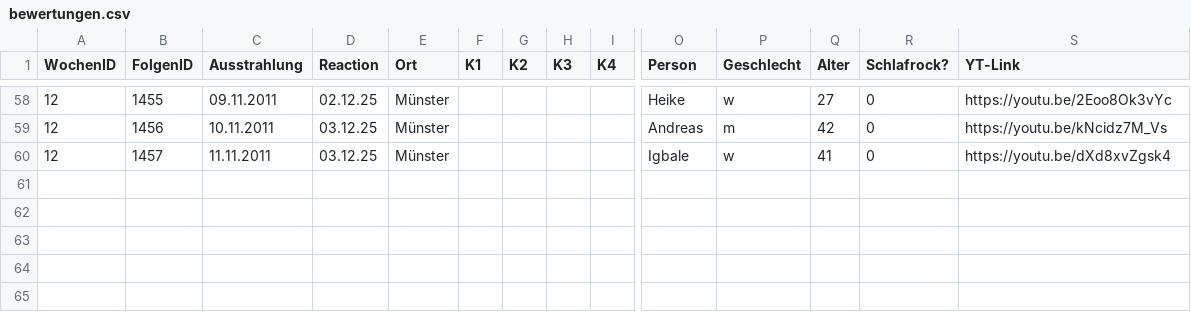
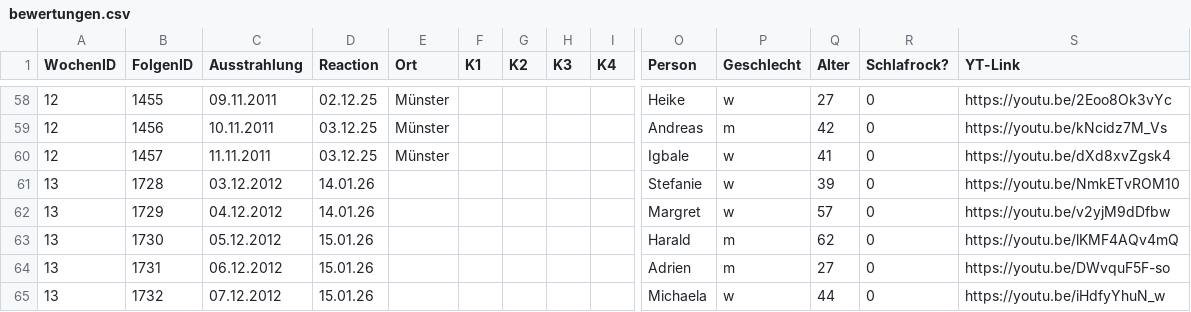
Before and after one commit to whiskyheat/ddd-dpd, a CSV file: data/bewertungen.csv, drawn as a sheet; only a part is shown, gaps mark what is left out; rows hold the shown columns only; the diff names each change by its address in the sheet, - before the commit and + after, or states it on an @@ line.

Commit message:
neue woche: weihnachtsspecial 2012 (außer wertungen)

```diff
--- a/data/bewertungen.csv
+++ b/data/bewertungen.csv
+row 61: 13 | 1728 | 03.12.2012 | 14.01.26 |  |  |  |  |  | Stefanie | w | 39 | 0 | https://youtu.be/NmkETvROM10
+row 62: 13 | 1729 | 04.12.2012 | 14.01.26 |  |  |  |  |  | Margret | w | 57 | 0 | https://youtu.be/v2yjM9dDfbw
+row 63: 13 | 1730 | 05.12.2012 | 15.01.26 |  |  |  |  |  | Harald | m | 62 | 0 | https://youtu.be/lKMF4AQv4mQ
+row 64: 13 | 1731 | 06.12.2012 | 15.01.26 |  |  |  |  |  | Adrien | m | 27 | 0 | https://youtu.be/DWvquF5F-so
+row 65: 13 | 1732 | 07.12.2012 | 15.01.26 |  |  |  |  |  | Michaela | w | 44 | 0 | https://youtu.be/iHdfyYhuN_w
```
